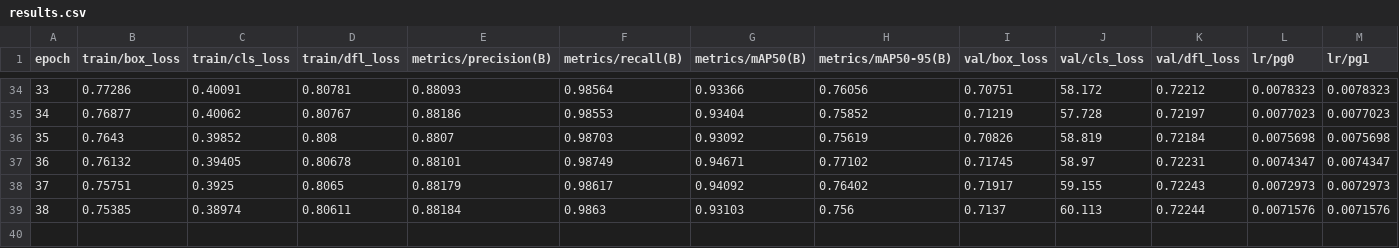
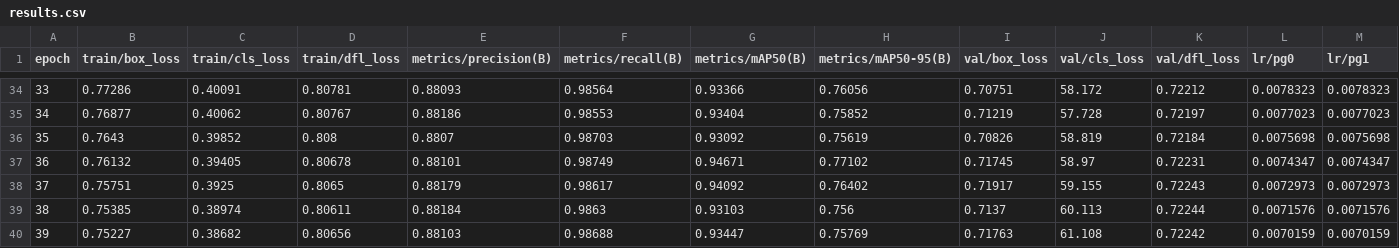
Before and after one commit to robustRobot23/deeper_darts, a CSV file: runs/detect/DeeperDarts2/results.csv, drawn as a sheet; only a part is shown, gaps mark what is left out; rows hold the shown columns only; the diff names each change by its address in the sheet, - before the commit and + after, or states it on an @@ line.

Commit message:
Automatic commit by watcher script

```diff
--- a/runs/detect/DeeperDarts2/results.csv
+++ b/runs/detect/DeeperDarts2/results.csv
+row 40: 39 | 0.75227 | 0.38682 | 0.80656 | 0.88103 | 0.98688 | 0.93447 | 0.75769 | 0.71763 | 61.108 | 0.72242 | 0.0070159 | 0.0070159
```
